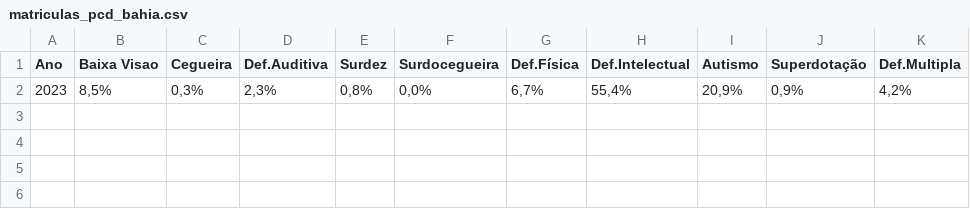
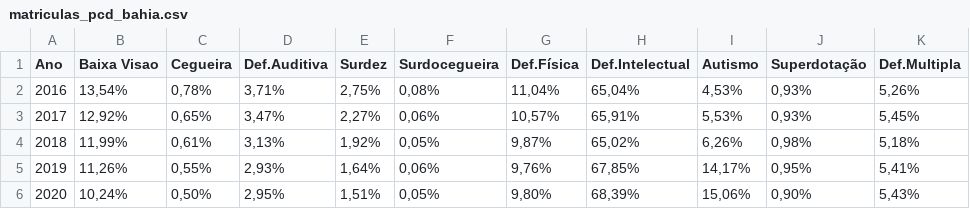
Before and after one commit to Loui77BA/ori-data-project, a CSV file: data/matriculas_pcd_bahia.csv, drawn as a sheet; removed rows and columns are numbered as before the commit, all else as after; the diff names each change by its address in the sheet, - before the commit and + after, or states it on an @@ line.

```diff
--- a/data/matriculas_pcd_bahia.csv
+++ b/data/matriculas_pcd_bahia.csv
-row 2: 2023 | 8,5% | 0,3% | 2,3% | 0,8% | 0,0% | 6,7% | 55,4% | 20,9% | 0,9% | 4,2%
+row 2: 2016 | 13,54% | 0,78% | 3,71% | 2,75% | 0,08% | 11,04% | 65,04% | 4,53% | 0,93% | 5,26%
+row 3: 2017 | 12,92% | 0,65% | 3,47% | 2,27% | 0,06% | 10,57% | 65,91% | 5,53% | 0,93% | 5,45%
+row 4: 2018 | 11,99% | 0,61% | 3,13% | 1,92% | 0,05% | 9,87% | 65,02% | 6,26% | 0,98% | 5,18%
+row 5: 2019 | 11,26% | 0,55% | 2,93% | 1,64% | 0,06% | 9,76% | 67,85% | 14,17% | 0,95% | 5,41%
+row 6: 2020 | 10,24% | 0,50% | 2,95% | 1,51% | 0,05% | 9,80% | 68,39% | 15,06% | 0,90% | 5,43%
```
Also changed, not shown: data/matriculas_pcd_alagoas.csv, data/matriculas_pcd_ceara.csv, 39 other files.
